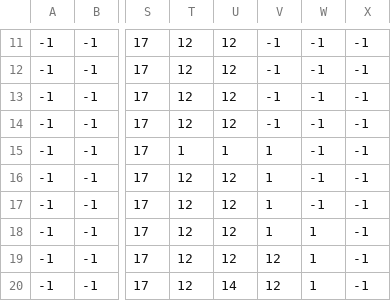
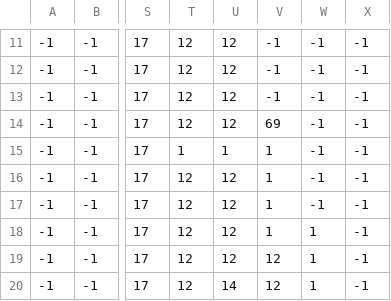
Before and after one commit to MakeGameStopComplain/A-Time-Between-Worlds, a CSV file: tilemaps/level2-normal.csv, drawn as a sheet; only a part is shown, gaps mark what is left out; the diff names each change by its address in the sheet, - before the commit and + after, or states it on an @@ line.

Commit message:
Added in Levels 1 and 2

```diff
--- a/tilemaps/level2-normal.csv
+++ b/tilemaps/level2-normal.csv
-V14: -1
+V14: 69
```
Also changed, not shown: tilemaps/level2-purple.csv, tilemaps/level3-normal.csv, 7 other files.
